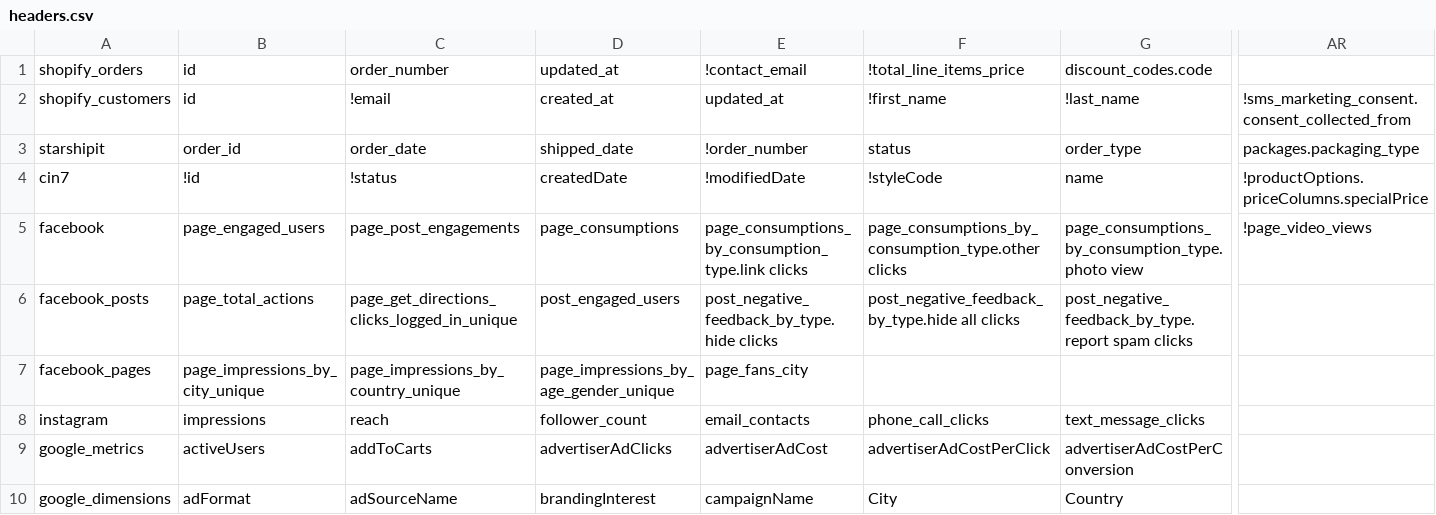
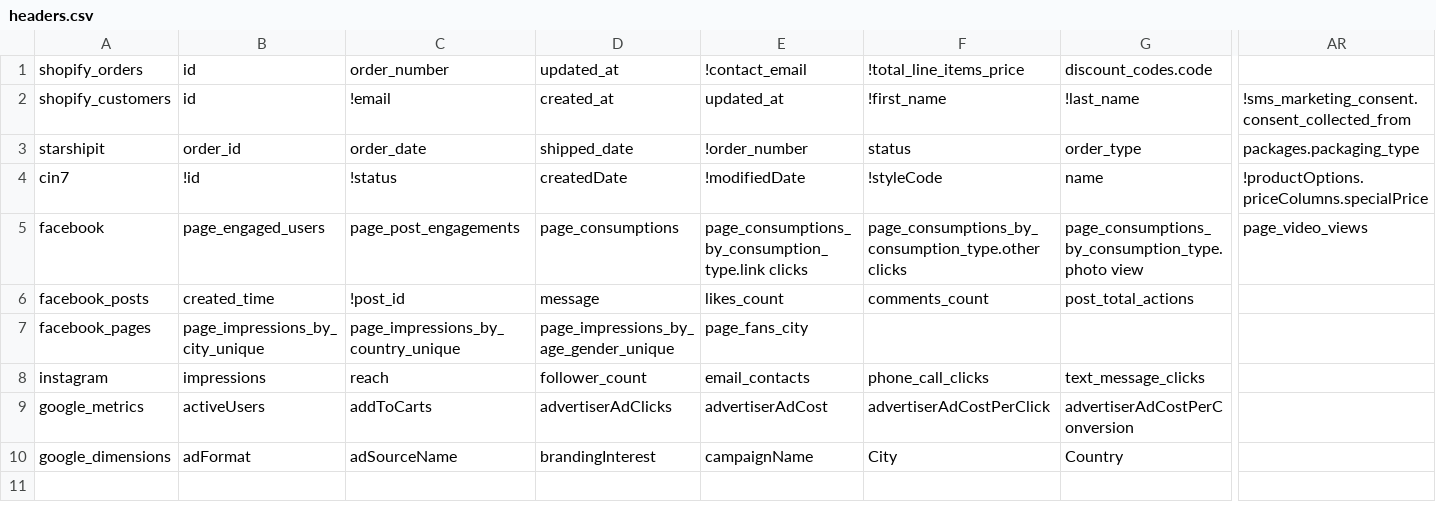
Before and after one commit to zandervonn/AnalyticsAutomation, a CSV file: config/headers.csv, drawn as a sheet; only a part is shown, gaps mark what is left out; the diff covers the shown part only; the diff names each change by its address in the sheet, - before the commit and + after, or states it on an @@ line.

Commit message:
facebook pulling post metrics

```diff
--- a/config/headers.csv
+++ b/config/headers.csv
-AR5: !page_video_views
+AR5: page_video_views
-B6: page_total_actions
+B6: created_time
-C6: page_get_directions_clicks_logged_in_unique
+C6: !post_id
-D6: post_engaged_users
+D6: message
-E6: post_negative_feedback_by_type.hide clicks
+E6: likes_count
-F6: post_negative_feedback_by_type.hide all clicks
+F6: comments_count
-G6: post_negative_feedback_by_type.report spam clicks
+G6: post_total_actions
```
Also changed, not shown: 6 edited cells elsewhere in this file, 4 other files.
